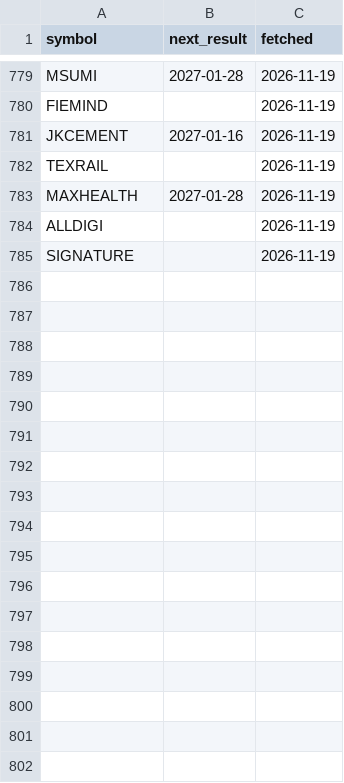
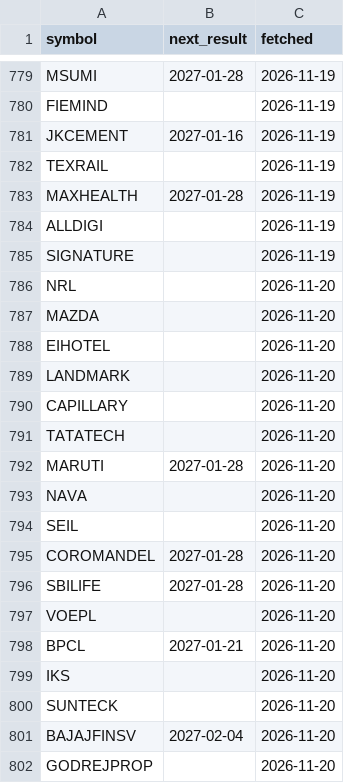
Before and after one commit to trustyliar/nse-sector-rotation, a CSV file: meta/earnings.csv, drawn as a sheet; only a part is shown, gaps mark what is left out; the diff names each change by its address in the sheet, - before the commit and + after, or states it on an @@ line.

```diff
--- a/meta/earnings.csv
+++ b/meta/earnings.csv
+row 786: NRL |  | 2026-11-20
+row 787: MAZDA |  | 2026-11-20
+row 788: EIHOTEL |  | 2026-11-20
+row 789: LANDMARK |  | 2026-11-20
+row 790: CAPILLARY |  | 2026-11-20
+row 791: TATATECH |  | 2026-11-20
+row 792: MARUTI | 2027-01-28 | 2026-11-20
+row 793: NAVA |  | 2026-11-20
+row 794: SEIL |  | 2026-11-20
+row 795: COROMANDEL | 2027-01-28 | 2026-11-20
+row 796: SBILIFE | 2027-01-28 | 2026-11-20
+row 797: VOEPL |  | 2026-11-20
+row 798: BPCL | 2027-01-21 | 2026-11-20
+row 799: IKS |  | 2026-11-20
+row 800: SUNTECK |  | 2026-11-20
+row 801: BAJAJFINSV | 2027-02-04 | 2026-11-20
+row 802: GODREJPROP |  | 2026-11-20
```
Also changed, not shown: meta/fundamentals.csv.
